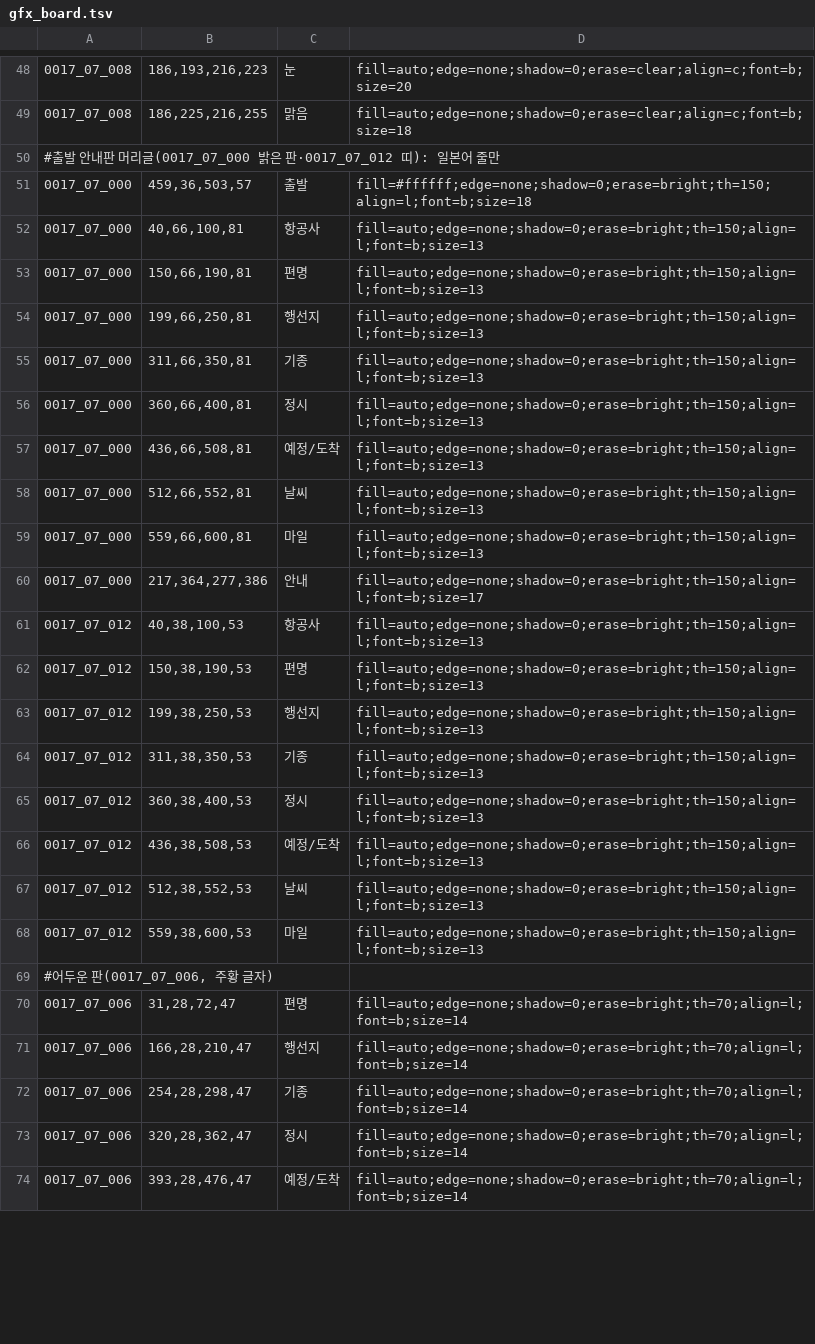
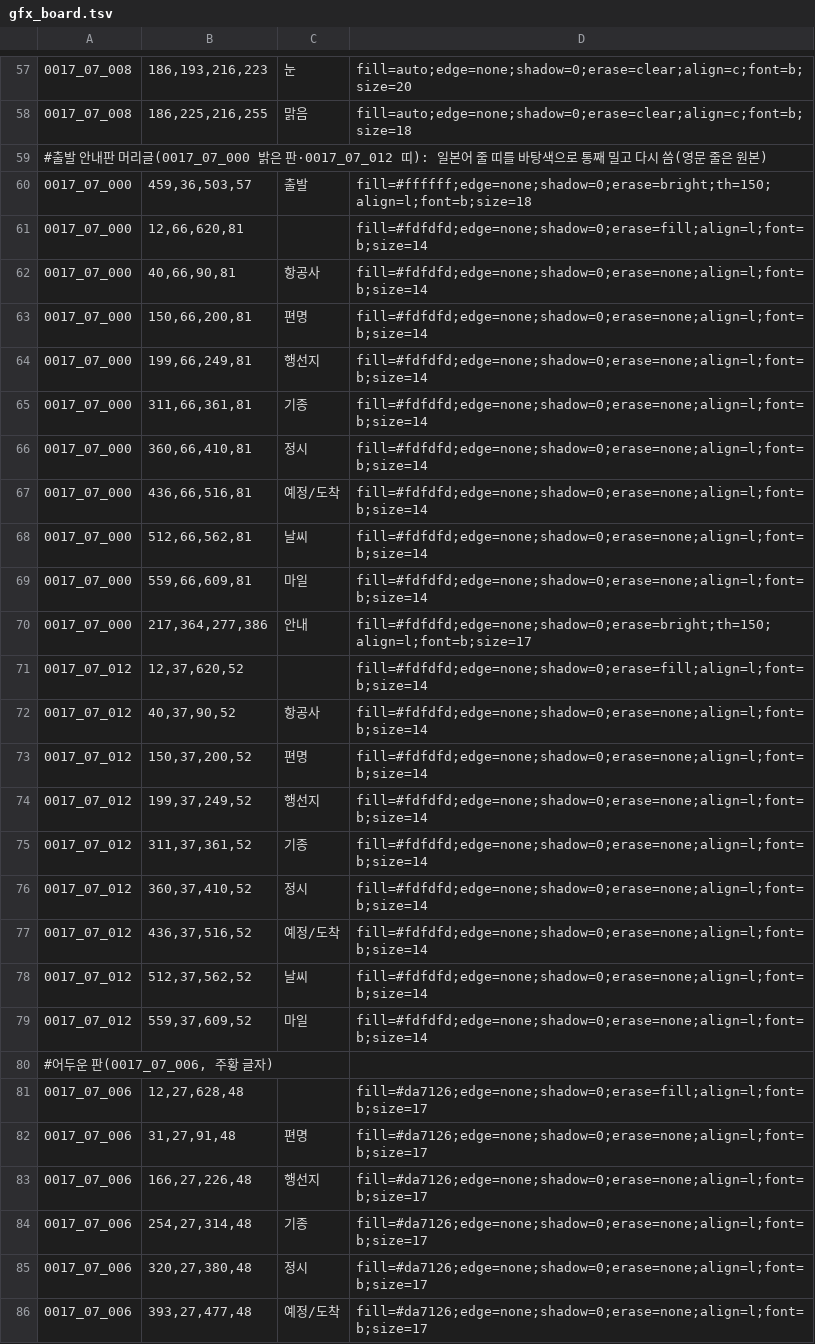
Before and after one commit to hospi0/jetdego2-kr-patch, a TSV file: work/gfx/gfx_board.tsv, drawn as a sheet; only a part is shown, gaps mark what is left out; the diff covers the shown part only.

```diff
--- a/work/gfx/gfx_board.tsv
+++ b/work/gfx/gfx_board.tsv
@@ -49,26 +58,29 @@
 0017_07_008	186,225,216,255	맑음	fill=auto;edge=none;shadow=0;erase=clear;align=c;font=b;size=18
-#출발 안내판 머리글(0017_07_000 밝은 판·0017_07_012 띠): 일본어 줄만
+#출발 안내판 머리글(0017_07_000 밝은 판·0017_07_012 띠): 일본어 줄 띠를 바탕색으로 통째 밀고 다시 씀(영문 줄은 원본)
 0017_07_000	459,36,503,57	출발	fill=#ffffff;edge=none;shadow=0;erase=bright;th=150;align=l;font=b;size=18
-0017_07_000	40,66,100,81	항공사	fill=auto;edge=none;shadow=0;erase=bright;th=150;align=l;font=b;size=13
-0017_07_000	150,66,190,81	편명	fill=auto;edge=none;shadow=0;erase=bright;th=150;align=l;font=b;size=13
-0017_07_000	199,66,250,81	행선지	fill=auto;edge=none;shadow=0;erase=bright;th=150;align=l;font=b;size=13
-0017_07_000	311,66,350,81	기종	fill=auto;edge=none;shadow=0;erase=bright;th=150;align=l;font=b;size=13
-0017_07_000	360,66,400,81	정시	fill=auto;edge=none;shadow=0;erase=bright;th=150;align=l;font=b;size=13
-0017_07_000	436,66,508,81	예정/도착	fill=auto;edge=none;shadow=0;erase=bright;th=150;align=l;font=b;size=13
-0017_07_000	512,66,552,81	날씨	fill=auto;edge=none;shadow=0;erase=bright;th=150;align=l;font=b;size=13
-0017_07_000	559,66,600,81	마일	fill=auto;edge=none;shadow=0;erase=bright;th=150;align=l;font=b;size=13
-0017_07_000	217,364,277,386	안내	fill=auto;edge=none;shadow=0;erase=bright;th=150;align=l;font=b;size=17
-0017_07_012	40,38,100,53	항공사	fill=auto;edge=none;shadow=0;erase=bright;th=150;align=l;font=b;size=13
-0017_07_012	150,38,190,53	편명	fill=auto;edge=none;shadow=0;erase=bright;th=150;align=l;font=b;size=13
-0017_07_012	199,38,250,53	행선지	fill=auto;edge=none;shadow=0;erase=bright;th=150;align=l;font=b;size=13
-0017_07_012	311,38,350,53	기종	fill=auto;edge=none;shadow=0;erase=bright;th=150;align=l;font=b;size=13
-0017_07_012	360,38,400,53	정시	fill=auto;edge=none;shadow=0;erase=bright;th=150;align=l;font=b;size=13
-0017_07_012	436,38,508,53	예정/도착	fill=auto;edge=none;shadow=0;erase=bright;th=150;align=l;font=b;size=13
-0017_07_012	512,38,552,53	날씨	fill=auto;edge=none;shadow=0;erase=bright;th=150;align=l;font=b;size=13
-0017_07_012	559,38,600,53	마일	fill=auto;edge=none;shadow=0;erase=bright;th=150;align=l;font=b;size=13
+0017_07_000	12,66,620,81		fill=#fdfdfd;edge=none;shadow=0;erase=fill;align=l;font=b;size=14
+0017_07_000	40,66,90,81	항공사	fill=#fdfdfd;edge=none;shadow=0;erase=none;align=l;font=b;size=14
+0017_07_000	150,66,200,81	편명	fill=#fdfdfd;edge=none;shadow=0;erase=none;align=l;font=b;size=14
+0017_07_000	199,66,249,81	행선지	fill=#fdfdfd;edge=none;shadow=0;erase=none;align=l;font=b;size=14
+0017_07_000	311,66,361,81	기종	fill=#fdfdfd;edge=none;shadow=0;erase=none;align=l;font=b;size=14
+0017_07_000	360,66,410,81	정시	fill=#fdfdfd;edge=none;shadow=0;erase=none;align=l;font=b;size=14
+0017_07_000	436,66,516,81	예정/도착	fill=#fdfdfd;edge=none;shadow=0;erase=none;align=l;font=b;size=14
+0017_07_000	512,66,562,81	날씨	fill=#fdfdfd;edge=none;shadow=0;erase=none;align=l;font=b;size=14
+0017_07_000	559,66,609,81	마일	fill=#fdfdfd;edge=none;shadow=0;erase=none;align=l;font=b;size=14
+0017_07_000	217,364,277,386	안내	fill=#fdfdfd;edge=none;shadow=0;erase=bright;th=150;align=l;font=b;size=17
+0017_07_012	12,37,620,52		fill=#fdfdfd;edge=none;shadow=0;erase=fill;align=l;font=b;size=14
+0017_07_012	40,37,90,52	항공사	fill=#fdfdfd;edge=none;shadow=0;erase=none;align=l;font=b;size=14
+0017_07_012	150,37,200,52	편명	fill=#fdfdfd;edge=none;shadow=0;erase=none;align=l;font=b;size=14
+0017_07_012	199,37,249,52	행선지	fill=#fdfdfd;edge=none;shadow=0;erase=none;align=l;font=b;size=14
+0017_07_012	311,37,361,52	기종	fill=#fdfdfd;edge=none;shadow=0;erase=none;align=l;font=b;size=14
+0017_07_012	360,37,410,52	정시	fill=#fdfdfd;edge=none;shadow=0;erase=none;align=l;font=b;size=14
+0017_07_012	436,37,516,52	예정/도착	fill=#fdfdfd;edge=none;shadow=0;erase=none;align=l;font=b;size=14
+0017_07_012	512,37,562,52	날씨	fill=#fdfdfd;edge=none;shadow=0;erase=none;align=l;font=b;size=14
+0017_07_012	559,37,609,52	마일	fill=#fdfdfd;edge=none;shadow=0;erase=none;align=l;font=b;size=14
 #어두운 판(0017_07_006, 주황 글자)
-0017_07_006	31,28,72,47	편명	fill=auto;edge=none;shadow=0;erase=bright;th=70;align=l;font=b;size=14
-0017_07_006	166,28,210,47	행선지	fill=auto;edge=none;shadow=0;erase=bright;th=70;align=l;font=b;size=14
-0017_07_006	254,28,298,47	기종	fill=auto;edge=none;shadow=0;erase=bright;th=70;align=l;font=b;size=14
-0017_07_006	320,28,362,47	정시	fill=auto;edge=none;shadow=0;erase=bright;th=70;align=l;font=b;size=14
-0017_07_006	393,28,476,47	예정/도착	fill=auto;edge=none;shadow=0;erase=bright;th=70;align=l;font=b;size=14
+0017_07_006	12,27,628,48		fill=#da7126;edge=none;shadow=0;erase=fill;align=l;font=b;size=17
+0017_07_006	31,27,91,48	편명	fill=#da7126;edge=none;shadow=0;erase=none;align=l;font=b;size=17
+0017_07_006	166,27,226,48	행선지	fill=#da7126;edge=none;shadow=0;erase=none;align=l;font=b;size=17
+0017_07_006	254,27,314,48	기종	fill=#da7126;edge=none;shadow=0;erase=none;align=l;font=b;size=17
+0017_07_006	320,27,380,48	정시	fill=#da7126;edge=none;shadow=0;erase=none;align=l;font=b;size=17
+0017_07_006	393,27,477,48	예정/도착	fill=#da7126;edge=none;shadow=0;erase=none;align=l;font=b;size=17
```
Also changed, not shown: 9 added rows and 28 edited cells elsewhere in this file, work/gfx/gfx_shopmap.tsv, work/gfx/gfx_spec.tsv, 4 other files.
